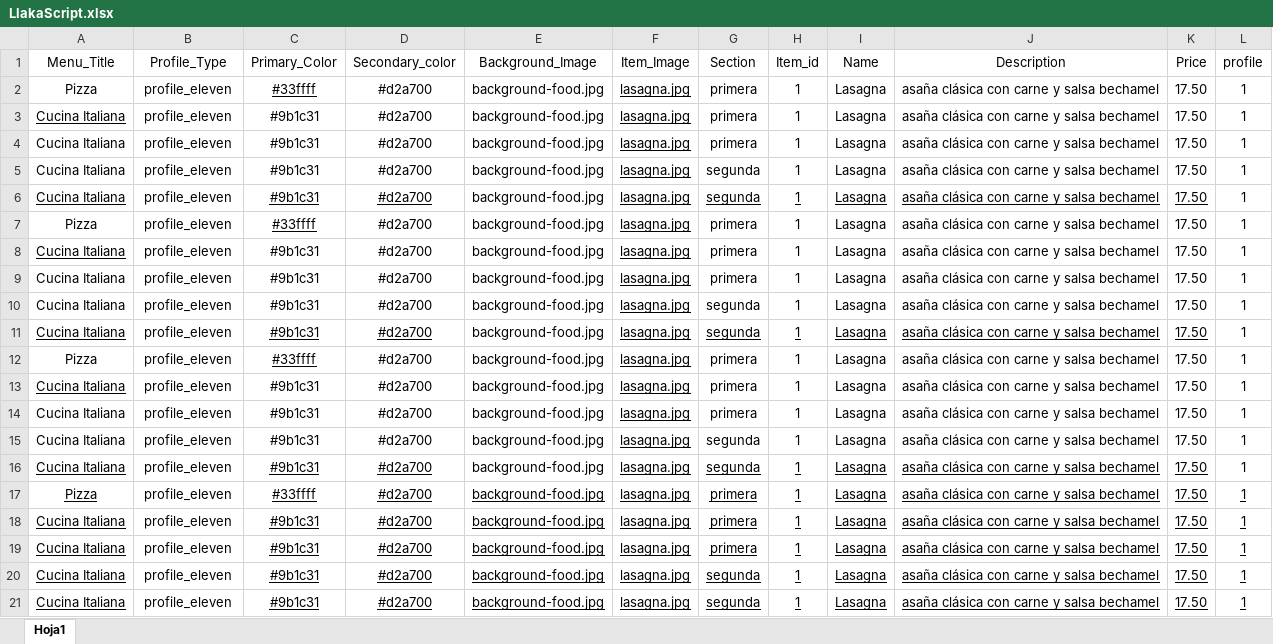
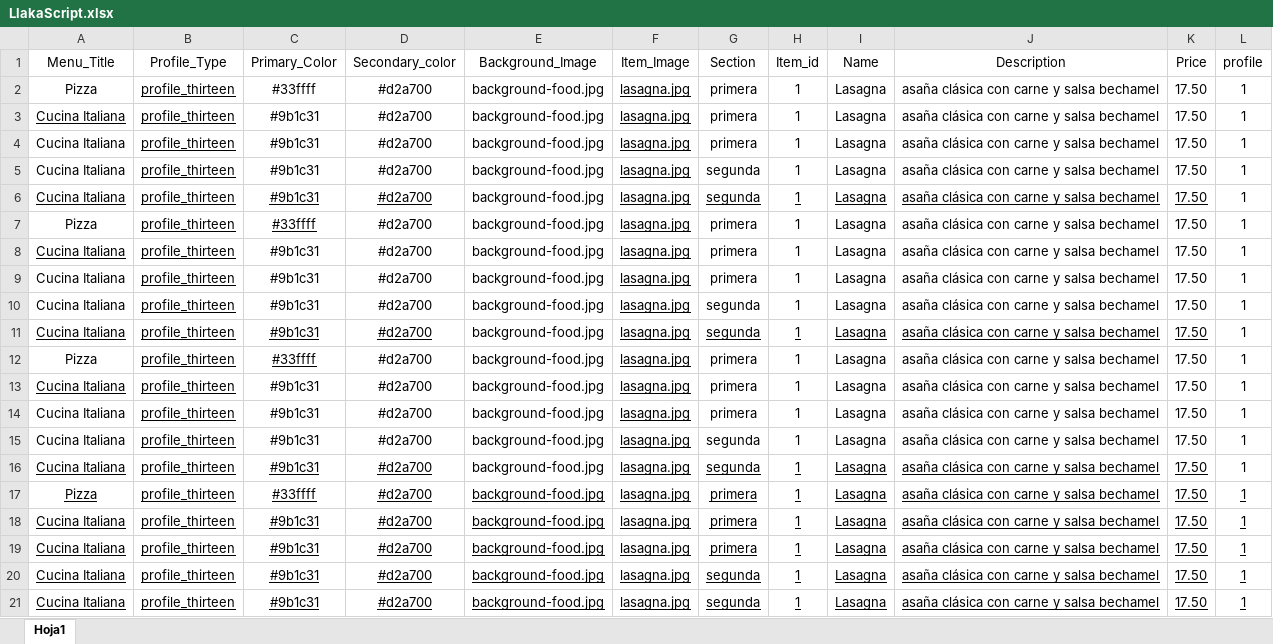
Before and after one commit to nicoContigliani/menu-llakascript, an Excel workbook: public/foldercompanies/LlakaScript/LlakaScript.xlsx, sheet Hoja1, drawn as a sheet; values as stored, in another font and other column widths than the file's, no borders; the diff names each change by its address in the sheet, - before the commit and + after, or states it on an @@ line.

Commit message:
profile

```diff
--- a/public/foldercompanies/LlakaScript/LlakaScript.xlsx (sheet Hoja1)
+++ b/public/foldercompanies/LlakaScript/LlakaScript.xlsx (sheet Hoja1)
-B2:B21 (Profile_Type): profile_eleven
+B2:B21 (Profile_Type): profile_thirteen
-B2:B21 underline: off
+B2:B21 underline: on
-C2 underline: on
+C2 underline: off
```
Also changed, not shown: 27 other files.
